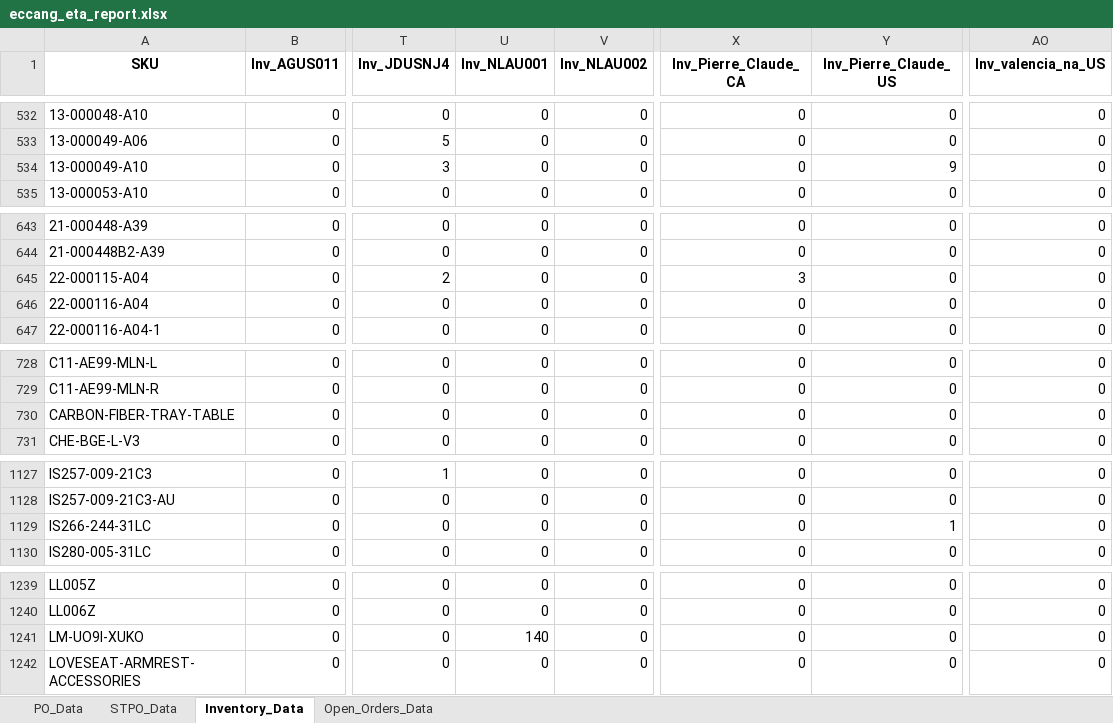
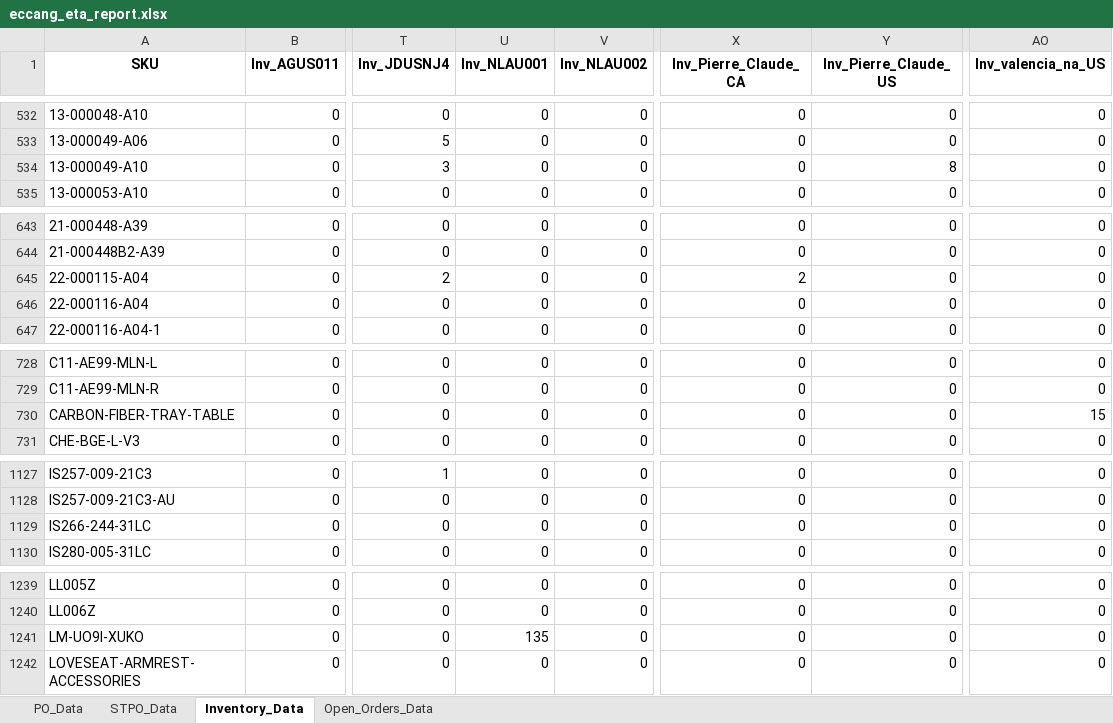
Before and after one commit to tom-valencia/eta-eccang-report, an Excel workbook: eccang_eta_report.xlsx, sheet Inventory_Data, drawn as a sheet; only a part is shown, gaps mark what is left out; values as stored, in another font and other column widths than the file's, no borders; the diff covers the shown part only; the diff names each change by its address in the sheet, - before the commit and + after, or states it on an @@ line.

```diff
--- a/eccang_eta_report.xlsx (sheet Inventory_Data)
+++ b/eccang_eta_report.xlsx (sheet Inventory_Data)
-Y534 (Inv_Pierre_Claude_US): 9
+Y534 (Inv_Pierre_Claude_US): 8
-X645 (Inv_Pierre_Claude_CA): 3
+X645 (Inv_Pierre_Claude_CA): 2
-AO730 (Inv_valencia_na_US): 0
+AO730 (Inv_valencia_na_US): 15
-Y1129 (Inv_Pierre_Claude_US): 1
+Y1129 (Inv_Pierre_Claude_US): 0
-U1241 (Inv_NLAU001): 140
+U1241 (Inv_NLAU001): 135
```
Also changed, not shown: 1 edited cell elsewhere in this sheet, sheet Open_Orders_Data, sheet STPO_Data.
